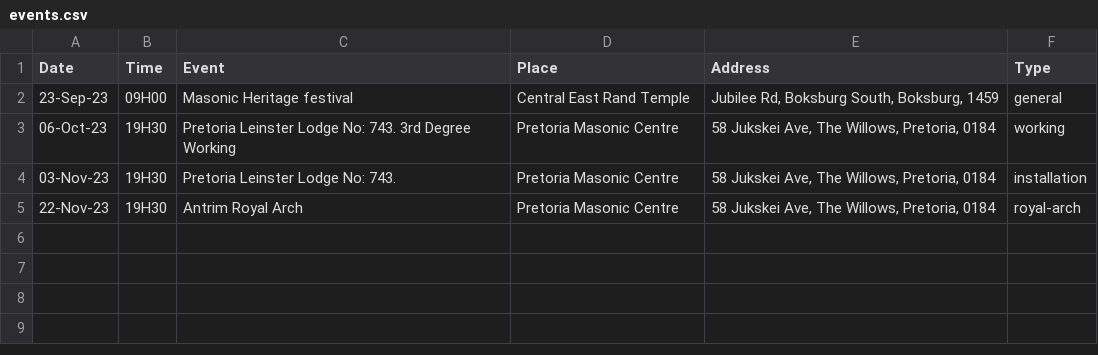
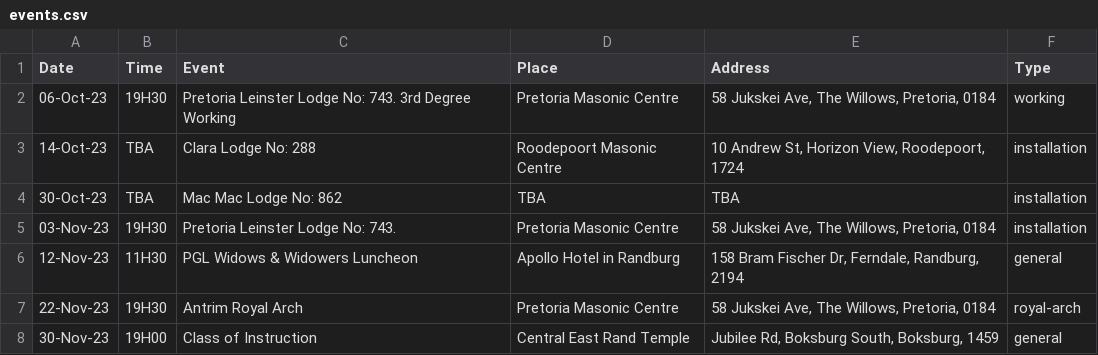
Before and after one commit to Marc-Pienaar/Marc-Pienaar.github.io, a CSV file: events/events.csv, drawn as a sheet; removed rows and columns are numbered as before the commit, all else as after; the diff names each change by its address in the sheet, - before the commit and + after, or states it on an @@ line.

Commit message:
Update events.csv

```diff
--- a/events/events.csv
+++ b/events/events.csv
-row 2: 23-Sep-23 | 09H00 | Masonic Heritage festival | Central East Rand Temple | Jubilee Rd, Boksburg South, Boksburg, 1459 | general
+row 3: 14-Oct-23 | TBA | Clara Lodge No: 288 | Roodepoort Masonic Centre | 10 Andrew St, Horizon View, Roodepoort, 1724 | installation
+row 4: 30-Oct-23 | TBA | Mac Mac Lodge No: 862 | TBA | TBA | installation
+row 6: 12-Nov-23 | 11H30 | PGL Widows & Widowers Luncheon | Apollo Hotel in Randburg | 158 Bram Fischer Dr, Ferndale, Randburg, 2194 | general
+row 8: 30-Nov-23 | 19H00 | Class of Instruction | Central East Rand Temple | Jubilee Rd, Boksburg South, Boksburg, 1459 | general
```
